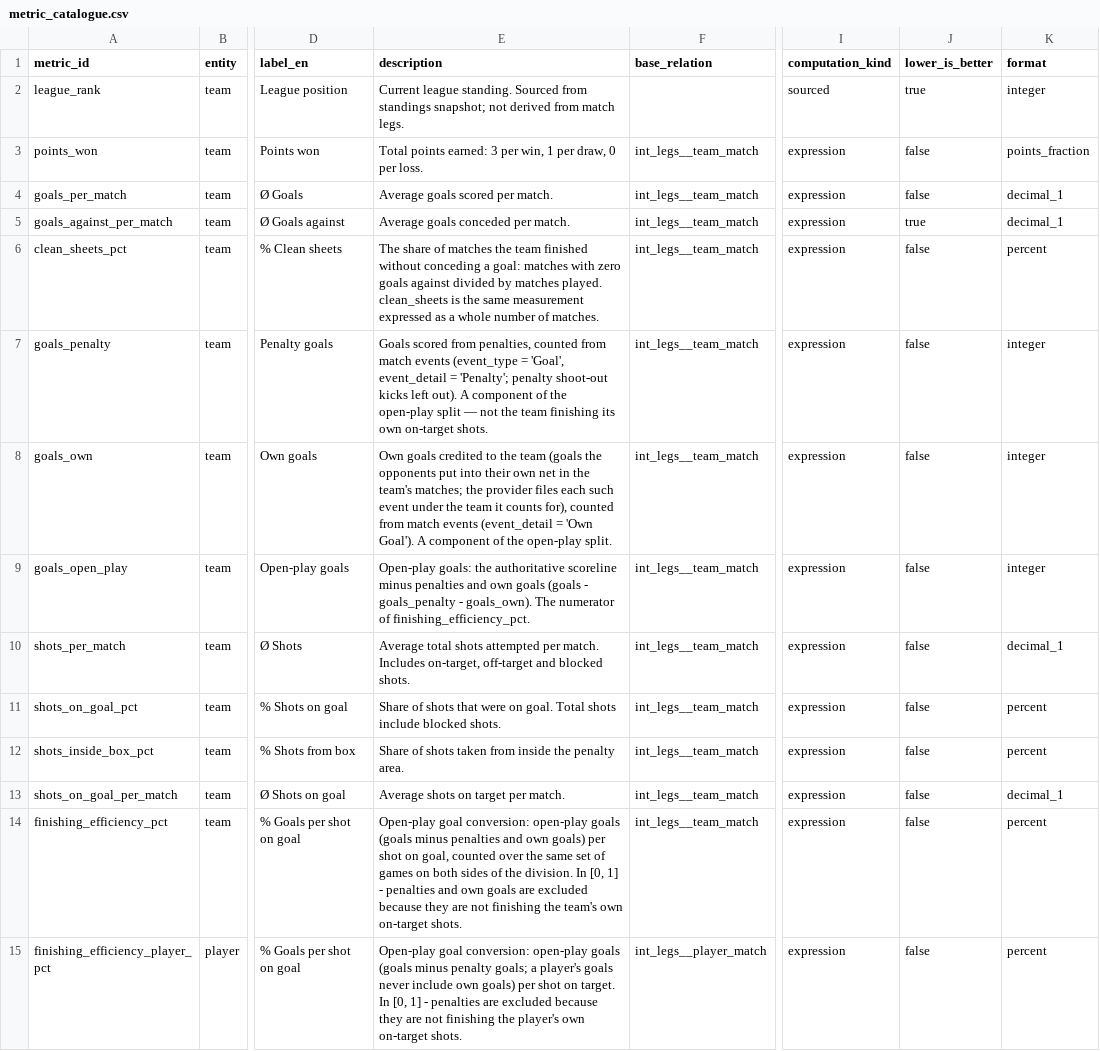
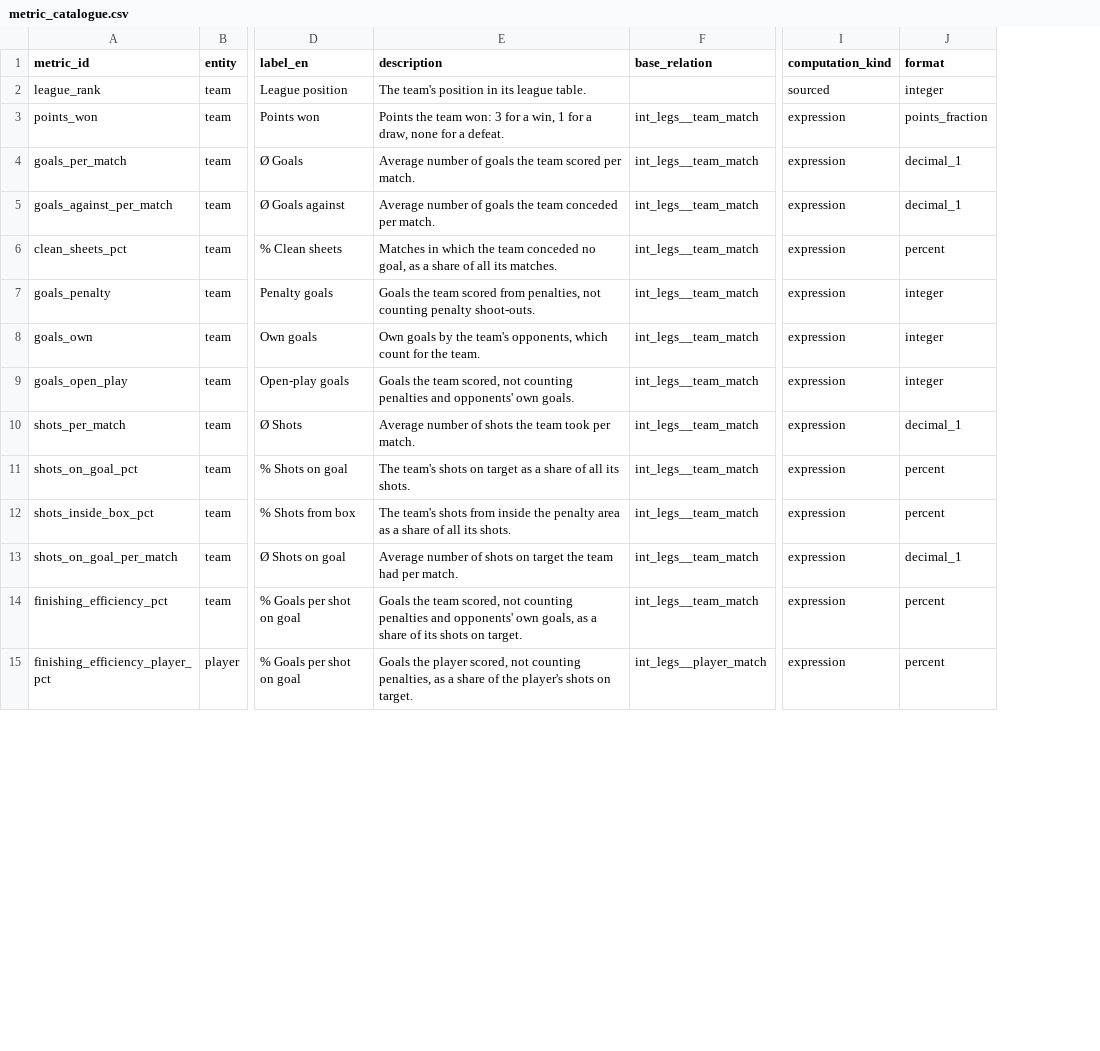
Before and after one commit to ramialfahham/football-data-pipeline, a CSV file: dbt_project/seeds/metric_catalogue.csv, drawn as a sheet; only a part is shown, gaps mark what is left out; the diff covers the shown part only; the diff names each change by its address in the sheet, - before the commit and + after, or states it on an @@ line.

```diff
--- a/dbt_project/seeds/metric_catalogue.csv
+++ b/dbt_project/seeds/metric_catalogue.csv
-column J (lower_is_better), rows 2-15: true | false | false | true | false | false | false | false | false | false | false | false | false | false
-E2 (description): Current league standing. Sourced from standings snapshot; not derived from match legs.
+E2 (description): The team's position in its league table.
-E3 (description): Total points earned: 3 per win, 1 per draw, 0 per loss.
+E3 (description): Points the team won: 3 for a win, 1 for a draw, none for a defeat.
-E4 (description): Average goals scored per match.
+E4 (description): Average number of goals the team scored per match.
-E5 (description): Average goals conceded per match.
+E5 (description): Average number of goals the team conceded per match.
-E6 (description): The share of matches the team finished without conceding a goal: matches with zero goals against divided by matches played. clean_sheets is the same measurement expressed as a whole number of matches.
+E6 (description): Matches in which the team conceded no goal, as a share of all its matches.
-E7 (description): Goals scored from penalties, counted from match events (event_type = 'Goal', event_detail = 'Penalty'; penalty shoot-out kicks left out). A component of the open-play split — not the team finishing its own on-target shots.
+E7 (description): Goals the team scored from penalties, not counting penalty shoot-outs.
-E8 (description): Own goals credited to the team (goals the opponents put into their own net in the team's matches; the provider files each such event under the team it counts for), counted from match events (event_detail = 'Own Goal'). A component of the open-play split.
+E8 (description): Own goals by the team's opponents, which count for the team.
-E9 (description): Open-play goals: the authoritative scoreline minus penalties and own goals (goals - goals_penalty - goals_own). The numerator of finishing_efficiency_pct.
+E9 (description): Goals the team scored, not counting penalties and opponents' own goals.
-E10 (description): Average total shots attempted per match. Includes on-target, off-target and blocked shots.
+E10 (description): Average number of shots the team took per match.
-E11 (description): Share of shots that were on goal. Total shots include blocked shots.
+E11 (description): The team's shots on target as a share of all its shots.
-E12 (description): Share of shots taken from inside the penalty area.
+E12 (description): The team's shots from inside the penalty area as a share of all its shots.
-E13 (description): Average shots on target per match.
+E13 (description): Average number of shots on target the team had per match.
-E14 (description): Open-play goal conversion: open-play goals (goals minus penalties and own goals) per shot on goal, counted over the same set of games on both sides of the division. In [0, 1] - penalties and own goals are excluded because they are not finishing the team's own on-target shots.
+E14 (description): Goals the team scored, not counting penalties and opponents' own goals, as a share of its shots on target.
-E15 (description): Open-play goal conversion: open-play goals (goals minus penalty goals; a player's goals never include own goals) per shot on target. In [0, 1] - penalties are excluded because they are not finishing the player's own on-target shots.
+E15 (description): Goals the player scored, not counting penalties, as a share of the player's shots on target.
```
Also changed, not shown: 75 edited cells elsewhere in this file, 15 other files.
